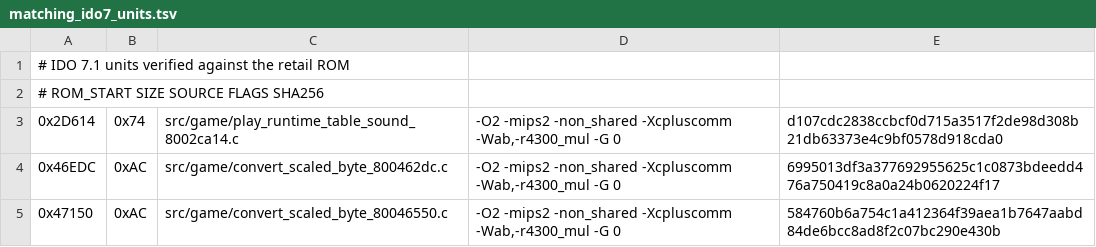
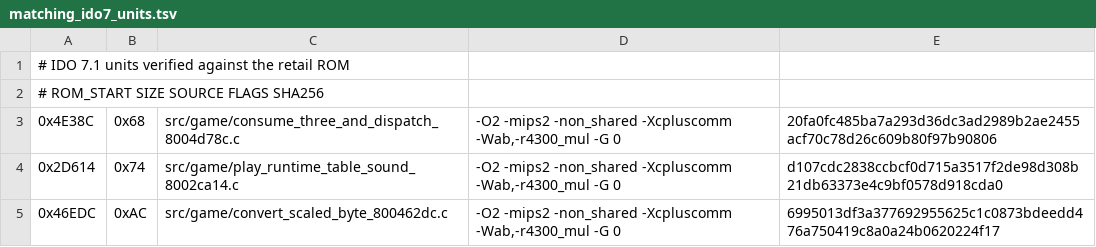
Before and after one commit to TheGh0stShip/Nagano-Winter-Olympics-98-N64, a TSV file: config/us/matching_ido7_units.tsv, drawn as a sheet; only a part is shown; the shorter side is filled out with more unchanged rows; the diff names each change by its address in the sheet, - before the commit and + after, or states it on an @@ line.

Commit message:
Match three-byte stream dispatcher

```diff
--- a/config/us/matching_ido7_units.tsv
+++ b/config/us/matching_ido7_units.tsv
+row 3: 0x4E38C | 0x68 | src/game/consume_three_and_dispatch_8004d78c.c | -O2 -mips2 -non_shared -Xcpluscomm -Wab,-r4300_mul -G 0 | 20fa0fc485ba7a293d36dc3ad2989b2ae2455acf70c78d26c609b80f97b90806
```
Also changed, not shown: 5 other files.
